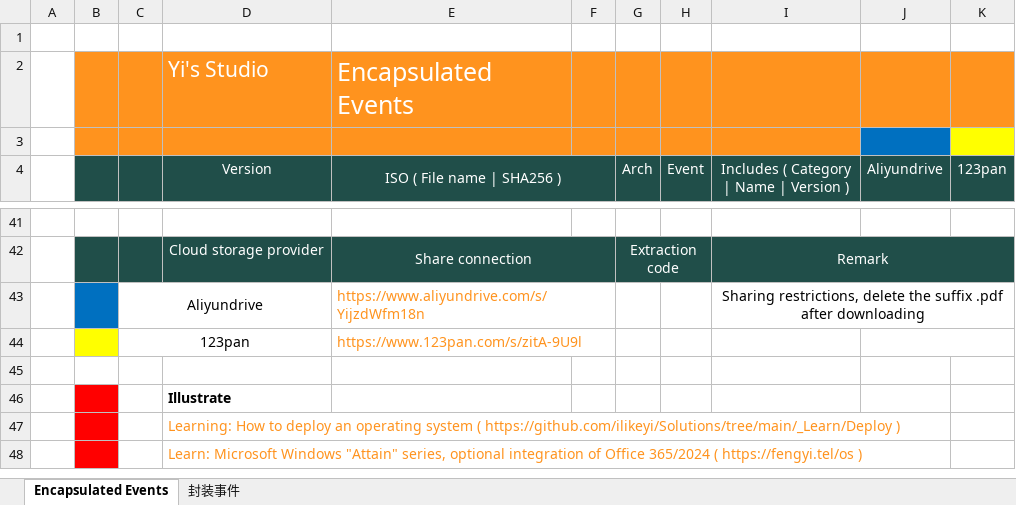
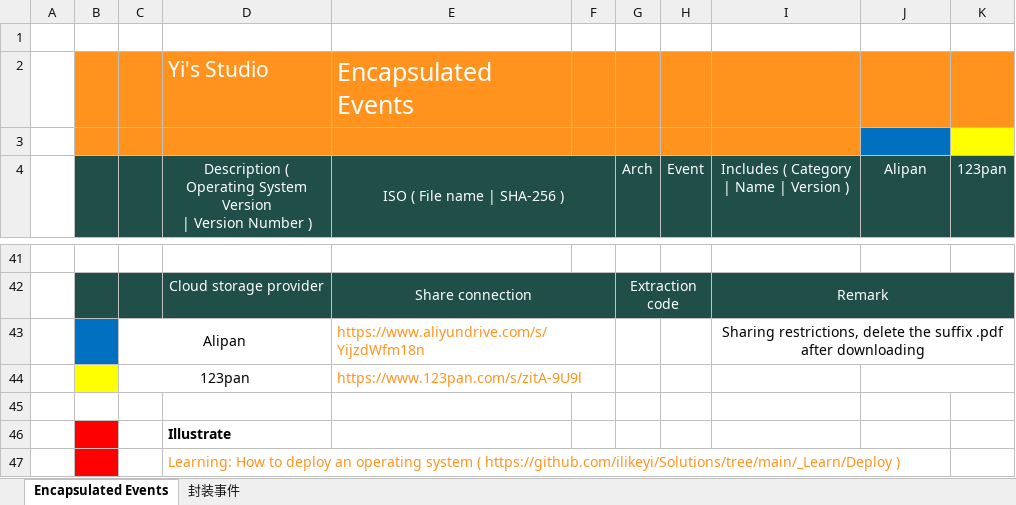
Before and after one commit to jieny/solutions, an Excel workbook: _Learn/Yi.Studio.event/latest.xlsx, sheet Encapsulated Events, drawn as a sheet; only a part is shown, gaps mark what is left out; the shorter side is filled out with more unchanged rows; values as stored, in another font and other column widths than the file's, no borders; charts and pictures and conditional formats not drawn; ↵ is a line break in a cell; the diff names each change by its address in the sheet, - before the commit and + after, or states it on an @@ line.

Commit message:
Latest

```diff
--- a/_Learn/Yi.Studio.event/latest.xlsx (sheet Encapsulated Events)
+++ b/_Learn/Yi.Studio.event/latest.xlsx (sheet Encapsulated Events)
-D4: Version
+D4: Description ( Operating System Version ↵ | Version Number )
-E4: ISO ( File name | SHA256 )
+E4: ISO ( File name | SHA-256 )
-J4: Aliyundrive
+J4: Alipan
-C43: Aliyundrive
+C43: Alipan
```
Also changed, not shown: sheet 封装事件, 3 other files.
